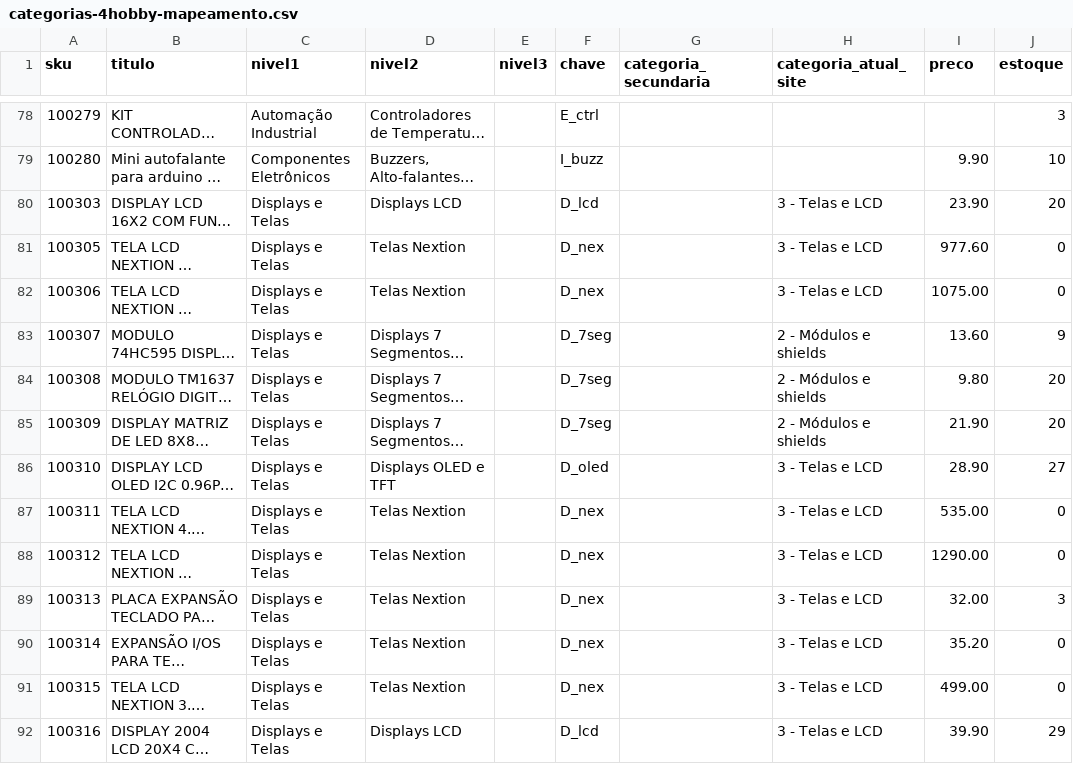
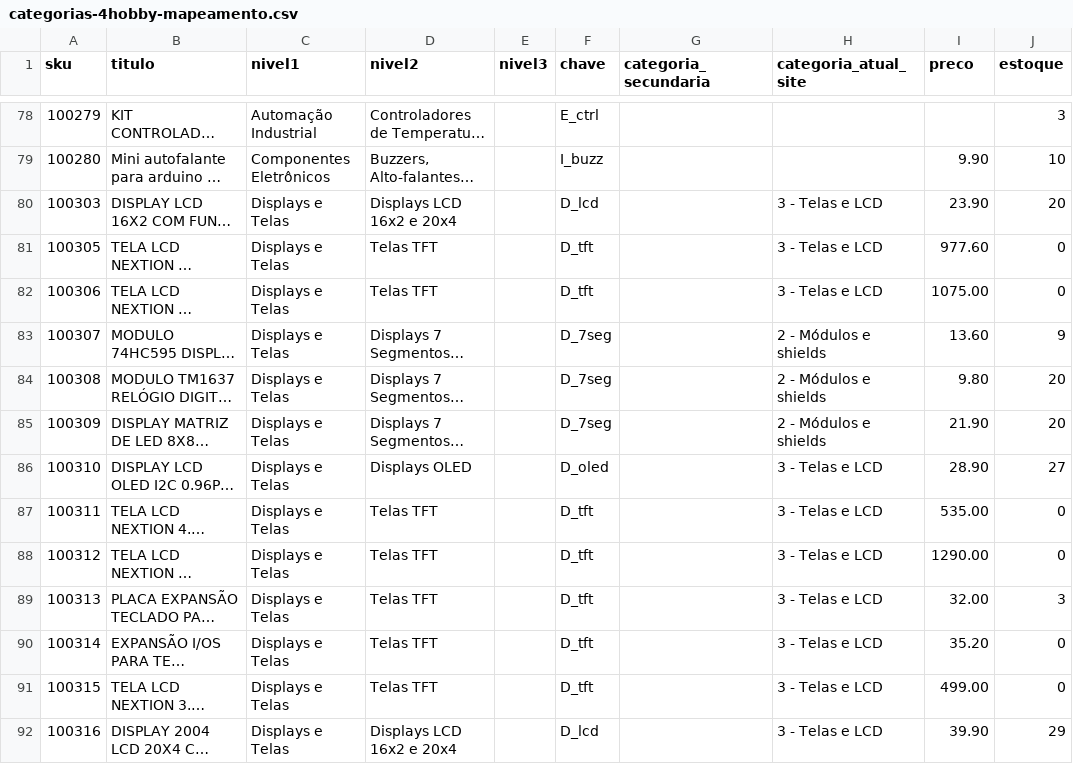
Before and after one commit to MaicolDeSouza/projeto-sistema-rise, a CSV file: docs/categorias-4hobby-mapeamento.csv, drawn as a sheet; only a part is shown, gaps mark what is left out; long unchanged cells end in …; the diff covers the shown part only; the diff names each change by its address in the sheet, - before the commit and + after, or states it on an @@ line.

```diff
--- a/docs/categorias-4hobby-mapeamento.csv
+++ b/docs/categorias-4hobby-mapeamento.csv
-D80 (nivel2): Displays LCD
+D80 (nivel2): Displays LCD 16x2 e 20x4
-D81:D82 (nivel2): Telas Nextion
+D81:D82 (nivel2): Telas TFT
-F81:F82 (chave): D_nex
+F81:F82 (chave): D_tft
-D86 (nivel2): Displays OLED e TFT
+D86 (nivel2): Displays OLED
-D87:D91 (nivel2): Telas Nextion
+D87:D91 (nivel2): Telas TFT
-F87:F91 (chave): D_nex
+F87:F91 (chave): D_tft
-D92 (nivel2): Displays LCD
+D92 (nivel2): Displays LCD 16x2 e 20x4
```
Also changed, not shown: 42 edited cells elsewhere in this file, 2 other files.
